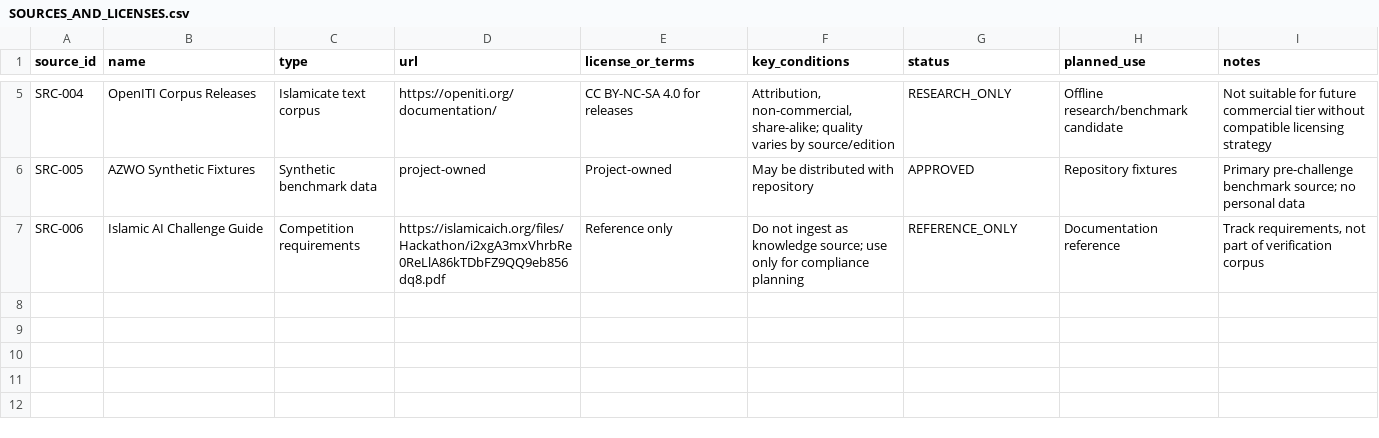
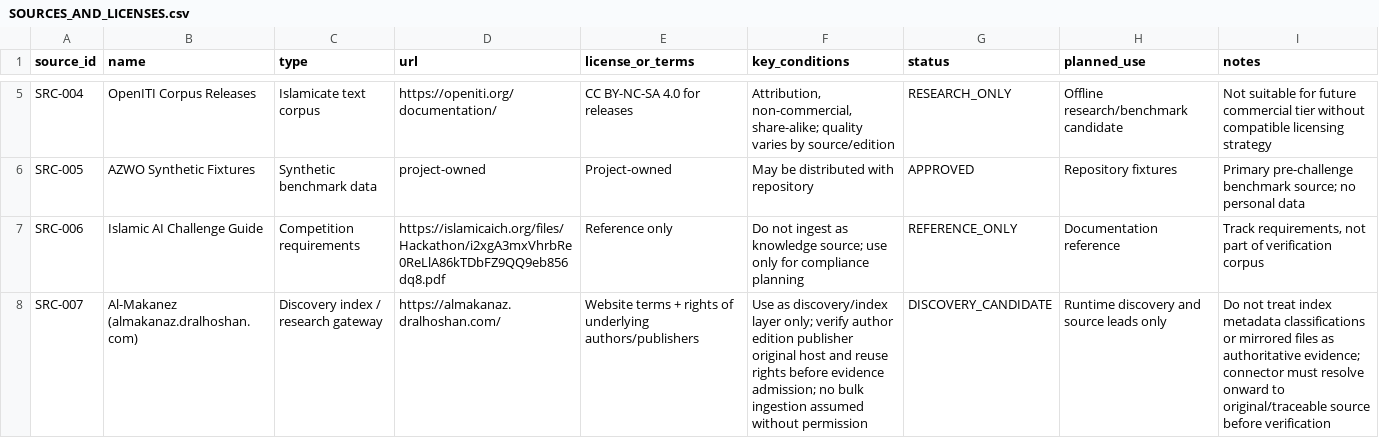
Before and after one commit to alalmaiesa-glitch/azwo-ai, a CSV file: docs/SOURCES_AND_LICENSES.csv, drawn as a sheet; only a part is shown, gaps mark what is left out; the diff names each change by its address in the sheet, - before the commit and + after, or states it on an @@ line.

Commit message:
docs: register Al-Makanez as discovery-only source

```diff
--- a/docs/SOURCES_AND_LICENSES.csv
+++ b/docs/SOURCES_AND_LICENSES.csv
+row 8: SRC-007 | Al-Makanez (almakanaz.dralhoshan.com) | Discovery index / research gateway | https://almakanaz.dralhoshan.com/ | Website terms + rights of underlying authors/publishers | Use as discovery/index layer only; verify author edition publisher original host and reuse rights before evidence admission; no bulk ingestion assumed without permission | DISCOVERY_CANDIDATE | Runtime discovery and source leads only | Do not treat index metadata classifications or mirrored files as authoritative evidence; connector must resolve onward to original/traceable source before verification
```
